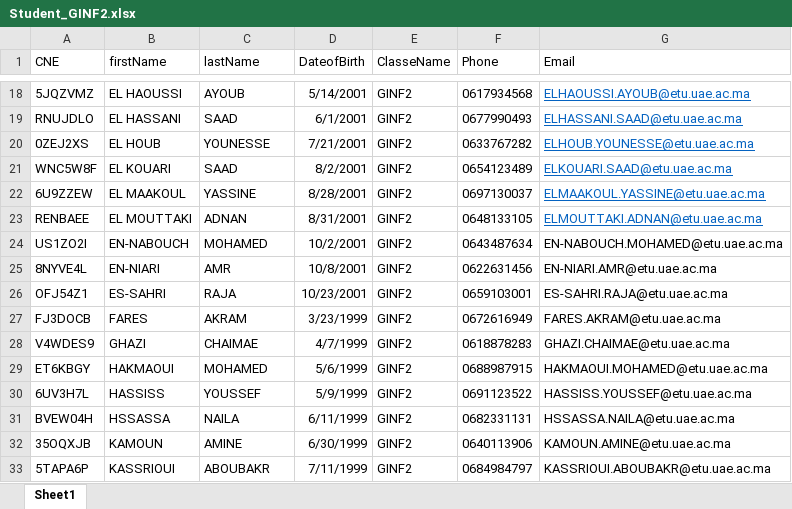
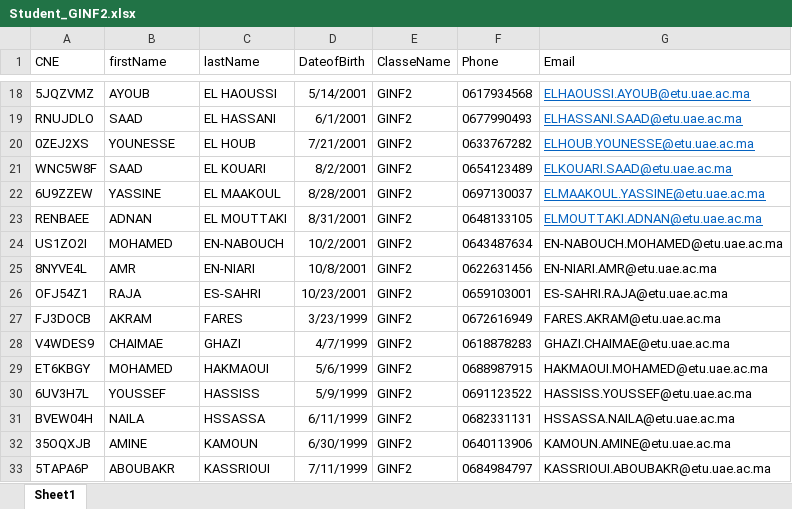
Before and after one commit to FARESAkram/Gestion_Scolarite, an Excel workbook: Base_de_donnée/Students/ExcelFiles/Student_GINF2.xlsx, sheet Sheet1, drawn as a sheet; only a part is shown, gaps mark what is left out; values as stored, in another font and other column widths than the file's, no borders; the diff covers the shown part only; the diff names each change by its address in the sheet, - before the commit and + after, or states it on an @@ line.

```diff
--- a/Base_de_donnée/Students/ExcelFiles/Student_GINF2.xlsx (sheet Sheet1)
+++ b/Base_de_donnée/Students/ExcelFiles/Student_GINF2.xlsx (sheet Sheet1)
-B18 (firstName): EL HAOUSSI
+B18 (firstName): AYOUB
-C18 (lastName): AYOUB
+C18 (lastName): EL HAOUSSI
-B19 (firstName): EL HASSANI
+B19 (firstName): SAAD
-C19 (lastName): SAAD
+C19 (lastName): EL HASSANI
-B20 (firstName): EL HOUB
+B20 (firstName): YOUNESSE
-C20 (lastName): YOUNESSE
+C20 (lastName): EL HOUB
-B21 (firstName): EL KOUARI
+B21 (firstName): SAAD
-C21 (lastName): SAAD
+C21 (lastName): EL KOUARI
-B22 (firstName): EL MAAKOUL
+B22 (firstName): YASSINE
-C22 (lastName): YASSINE
+C22 (lastName): EL MAAKOUL
-B23 (firstName): EL MOUTTAKI
+B23 (firstName): ADNAN
-C23 (lastName): ADNAN
+C23 (lastName): EL MOUTTAKI
-B24 (firstName): EN-NABOUCH
+B24 (firstName): MOHAMED
-C24 (lastName): MOHAMED
+C24 (lastName): EN-NABOUCH
-B25 (firstName): EN-NIARI
+B25 (firstName): AMR
-C25 (lastName): AMR
+C25 (lastName): EN-NIARI
-B26 (firstName): ES-SAHRI
+B26 (firstName): RAJA
-C26 (lastName): RAJA
+C26 (lastName): ES-SAHRI
-B27 (firstName): FARES
+B27 (firstName): AKRAM
-C27 (lastName): AKRAM
+C27 (lastName): FARES
-B28 (firstName): GHAZI
+B28 (firstName): CHAIMAE
-C28 (lastName): CHAIMAE
+C28 (lastName): GHAZI
-B29 (firstName): HAKMAOUI
+B29 (firstName): MOHAMED
-C29 (lastName): MOHAMED
+C29 (lastName): HAKMAOUI
-B30 (firstName): HASSISS
+B30 (firstName): YOUSSEF
-C30 (lastName): YOUSSEF
+C30 (lastName): HASSISS
-B31 (firstName): HSSASSA
+B31 (firstName): NAILA
-C31 (lastName): NAILA
+C31 (lastName): HSSASSA
-B32 (firstName): KAMOUN
+B32 (firstName): AMINE
-C32 (lastName): AMINE
+C32 (lastName): KAMOUN
-B33 (firstName): KASSRIOUI
+B33 (firstName): ABOUBAKR
-C33 (lastName): ABOUBAKR
+C33 (lastName): KASSRIOUI
```
Also changed, not shown: 68 edited cells elsewhere in this sheet, 35 other files.
